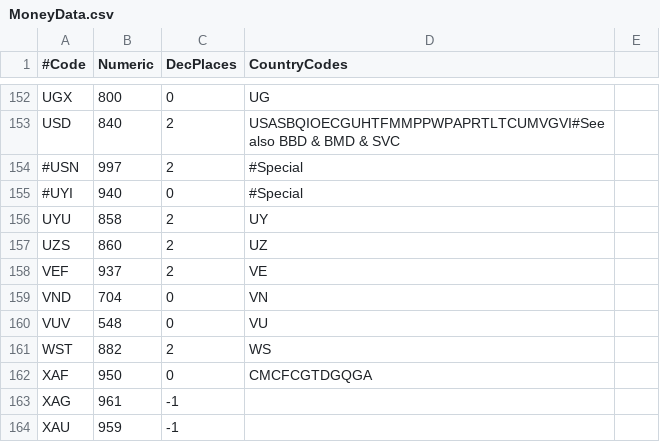
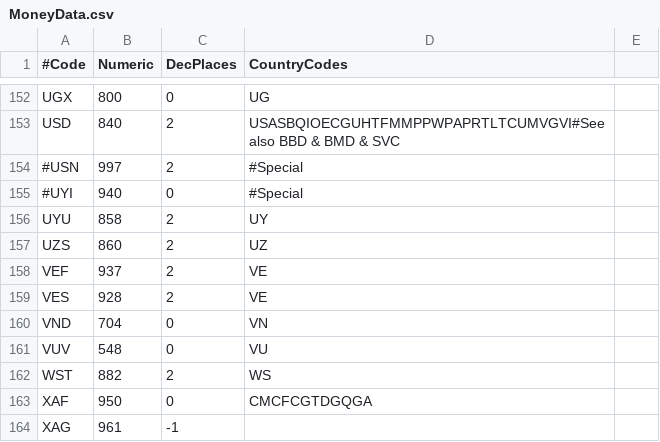
Before and after one commit to JodaOrg/joda-money, a CSV file: src/main/resources/org/joda/money/MoneyData.csv, drawn as a sheet; only a part is shown, gaps mark what is left out; the shorter side is filled out with more unchanged rows.

Commit message:
add new Venezuela currency (valid from 4th of August, 2018)

```diff
--- a/src/main/resources/org/joda/money/MoneyData.csv
+++ b/src/main/resources/org/joda/money/MoneyData.csv
@@ -158,2 +158,3 @@ UZS,860,2,UZ
 VEF,937,2,VE
+VES,928,2,VE
 VND,704,0,VN
```
